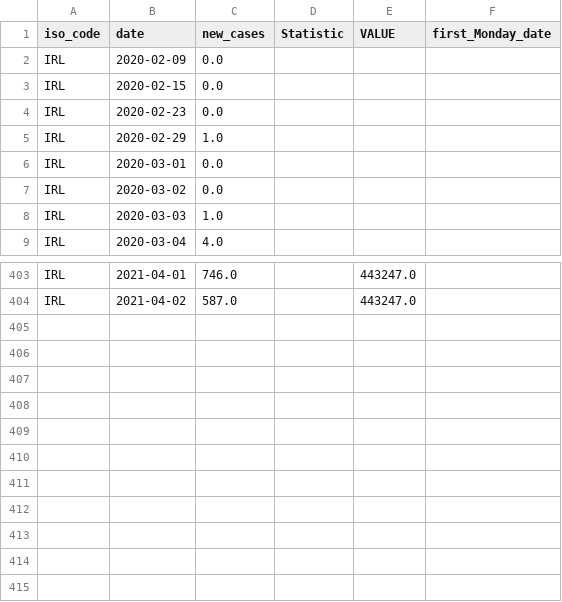
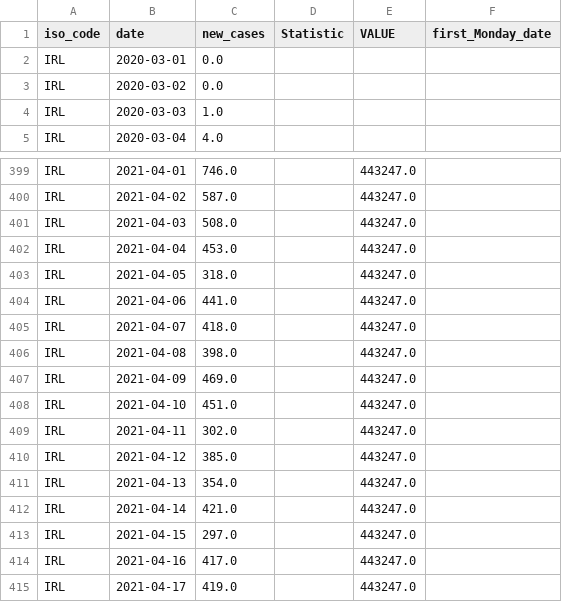
Before and after one commit to MM2020-11/UCDPA_Michael_Madigan, a CSV file: export_df_pup2.csv, drawn as a sheet; only a part is shown, gaps mark what is left out; removed rows and columns are numbered as before the commit, all else as after; the diff names each change by its address in the sheet, - before the commit and + after, or states it on an @@ line.

Commit message:
Latest rev 18April2021 - getting there :-) Three data sources compared and graphed

```diff
--- a/export_df_pup2.csv
+++ b/export_df_pup2.csv
-row 2: IRL | 2020-02-09 | 0.0
-row 3: IRL | 2020-02-15 | 0.0
-row 4: IRL | 2020-02-23 | 0.0
-row 5: IRL | 2020-02-29 | 1.0
+row 401: IRL | 2021-04-03 | 508.0 |  | 443247.0
+row 402: IRL | 2021-04-04 | 453.0 |  | 443247.0
+row 403: IRL | 2021-04-05 | 318.0 |  | 443247.0
+row 404: IRL | 2021-04-06 | 441.0 |  | 443247.0
+row 405: IRL | 2021-04-07 | 418.0 |  | 443247.0
+row 406: IRL | 2021-04-08 | 398.0 |  | 443247.0
+row 407: IRL | 2021-04-09 | 469.0 |  | 443247.0
+row 408: IRL | 2021-04-10 | 451.0 |  | 443247.0
+row 409: IRL | 2021-04-11 | 302.0 |  | 443247.0
+row 410: IRL | 2021-04-12 | 385.0 |  | 443247.0
+row 411: IRL | 2021-04-13 | 354.0 |  | 443247.0
+row 412: IRL | 2021-04-14 | 421.0 |  | 443247.0
+row 413: IRL | 2021-04-15 | 297.0 |  | 443247.0
+row 414: IRL | 2021-04-16 | 417.0 |  | 443247.0
+row 415: IRL | 2021-04-17 | 419.0 |  | 443247.0
```
Also changed, not shown: export_dataframe_df_IRL.csv, export_dataframe_merge.csv, 11 other files.
